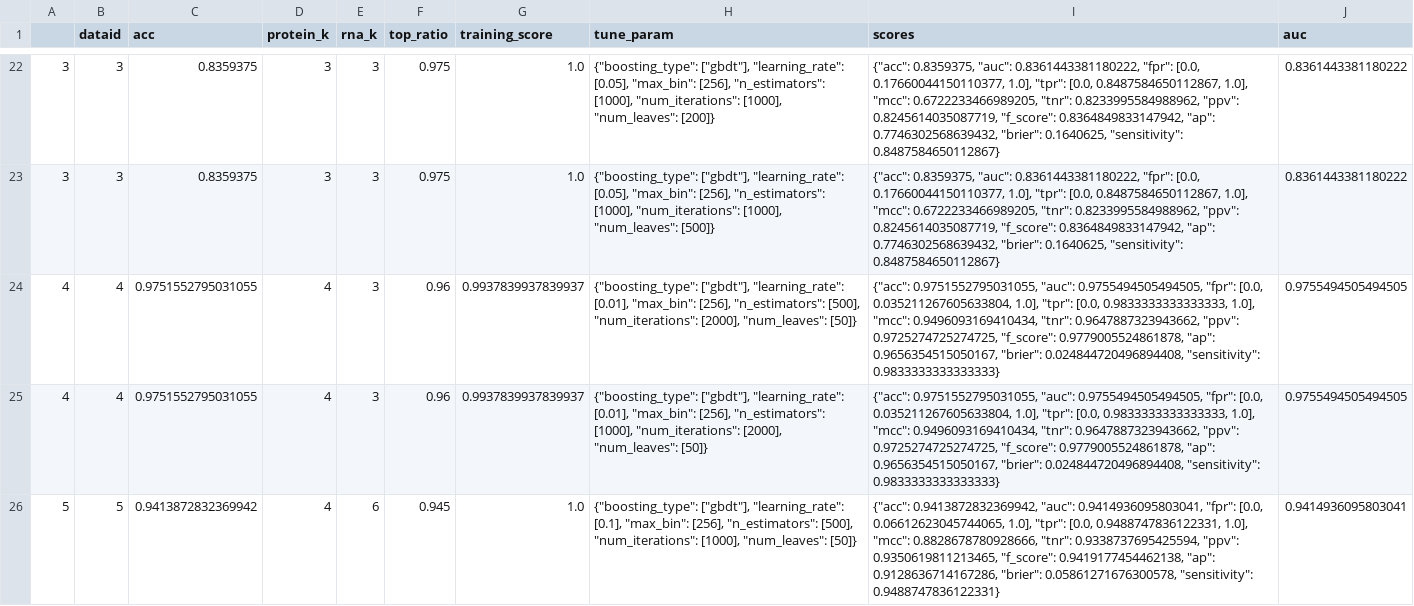
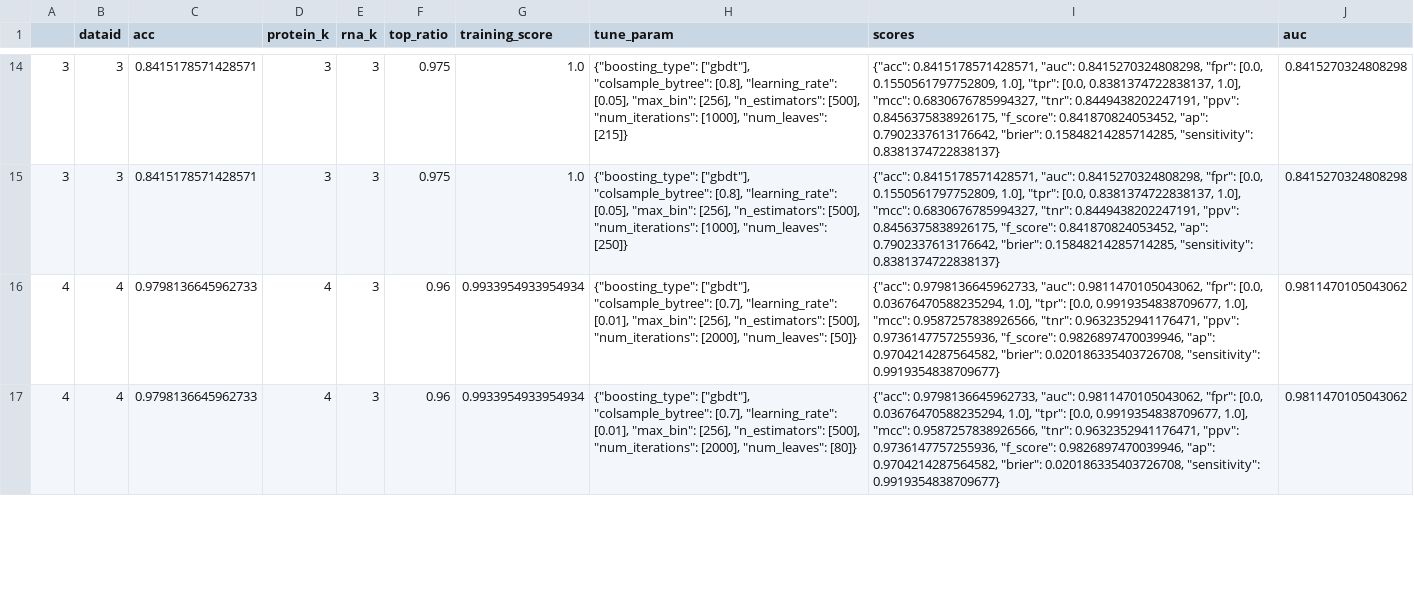
Before and after one commit to eatamath/Biology, a CSV file: result/stage2-join.csv, drawn as a sheet; only a part is shown, gaps mark what is left out; removed rows and columns are numbered as before the commit, all else as after; the diff covers the shown part only; the diff names each change by its address in the sheet, - before the commit and + after, or states it on an @@ line.

```diff
--- a/result/stage2-join.csv
+++ b/result/stage2-join.csv
-C14:C15 (acc): 0.8359375
+C14:C15 (acc): 0.8415178571428571
-H14 (tune_param): {"boosting_type": ["gbdt"], "learning_rate": [0.05], "max_bin": [256], "n_estimators": [1000], "num_iterations": [1000], "num_leaves": [200]}
+H14 (tune_param): {"boosting_type": ["gbdt"], "colsample_bytree": [0.8], "learning_rate": [0.05], "max_bin": [256], "n_estimators": [500], "num_iterations": [1000], "num_leaves": [215]}
-I14:I15 (scores): {"acc": 0.8359375, "auc": 0.8361443381180222, "fpr": [0.0, 0.17660044150110377, 1.0], "tpr": [0.0, 0.8487584650112867, 1.0], "mcc": 0.6722233466989205, "tnr": 0.8233995584988962, "ppv": 0.8245614035087719, "f_score": 0.8364849833147942, "ap": 0.7746302568639432, "brier": 0.1640625, "sensitivity": 0.8487584650112867}
+I14:I15 (scores): {"acc": 0.8415178571428571, "auc": 0.8415270324808298, "fpr": [0.0, 0.1550561797752809, 1.0], "tpr": [0.0, 0.8381374722838137, 1.0], "mcc": 0.6830676785994327, "tnr": 0.8449438202247191, "ppv": 0.8456375838926175, "f_score": 0.841870824053452, "ap": 0.7902337613176642, "brier": 0.15848214285714285, "sensitivity": 0.8381374722838137}
-J14:J15 (auc): 0.8361443381180222
+J14:J15 (auc): 0.8415270324808298
-H15 (tune_param): {"boosting_type": ["gbdt"], "learning_rate": [0.05], "max_bin": [256], "n_estimators": [1000], "num_iterations": [1000], "num_leaves": [500]}
+H15 (tune_param): {"boosting_type": ["gbdt"], "colsample_bytree": [0.8], "learning_rate": [0.05], "max_bin": [256], "n_estimators": [500], "num_iterations": [1000], "num_leaves": [250]}
-C16:C17 (acc): 0.9751552795031055
+C16:C17 (acc): 0.9798136645962733
-G16:G17 (training_score): 0.9937839937839937
+G16:G17 (training_score): 0.9933954933954934
-H16 (tune_param): {"boosting_type": ["gbdt"], "learning_rate": [0.01],…
+H16 (tune_param): {"boosting_type": ["gbdt"], "colsample_bytree": [0.7], "learning_rate": [0.01],…
-I16:I17 (scores): {"acc": 0.9751552795031055, "auc": 0.9755494505494505, "fpr": [0.0, 0.035211267605633804, 1.0], "tpr": [0.0, 0.9833333333333333, 1.0], "mcc": 0.9496093169410434, "tnr": 0.9647887323943662, "ppv": 0.9725274725274725, "f_score": 0.9779005524861878, "ap": 0.9656354515050167, "brier": 0.024844720496894408, "sensitivity": 0.9833333333333333}
+I16:I17 (scores): {"acc": 0.9798136645962733, "auc": 0.9811470105043062, "fpr": [0.0, 0.03676470588235294, 1.0], "tpr": [0.0, 0.9919354838709677, 1.0], "mcc": 0.9587257838926566, "tnr": 0.9632352941176471, "ppv": 0.9736147757255936, "f_score": 0.9826897470039946, "ap": 0.9704214287564582, "brier": 0.020186335403726708, "sensitivity": 0.9919354838709677}
-J16:J17 (auc): 0.9755494505494505
+J16:J17 (auc): 0.9811470105043062
-H17 (tune_param): {"boosting_type": ["gbdt"], "learning_rate": [0.01], "max_bin": [256], "n_estimators": [1000], "num_iterations": [2000], "num_leaves": [50]}
+H17 (tune_param): {"boosting_type": ["gbdt"], "colsample_bytree": [0.7], "learning_rate": [0.01], "max_bin": [256], "n_estimators": [500], "num_iterations": [2000], "num_leaves": [80]}
-row 26: 5 | 5 | 0.9413872832369942 | 4 | 6 | 0.945 | 1.0 | {"boosting_type": ["gbdt"], "learning_rate": [0.1], "max_bin": [256], "n_estimators": [500], "num_iterations": [1000], "num_leaves": [50]} | {"acc": 0.9413872832369942, "auc": 0.9414936095803041, "fpr": [0.0, 0.06612623045744065, 1.0], "tpr": [0.0, 0.9488747836122331, 1.0], "mcc": 0.8828678780928666, "tnr": 0.9338737695425594, "ppv": 0.9350619811213465, "f_score": 0.9419177454462138, "ap": 0.9128636714167286, "brier": 0.05861271676300578, "sensitivity": 0.9488747836122331} | 0.9414936095803041
```
Also changed, not shown: 2 added rows, 10 removed rows and 52 edited cells elsewhere in this file, 2 other files.
